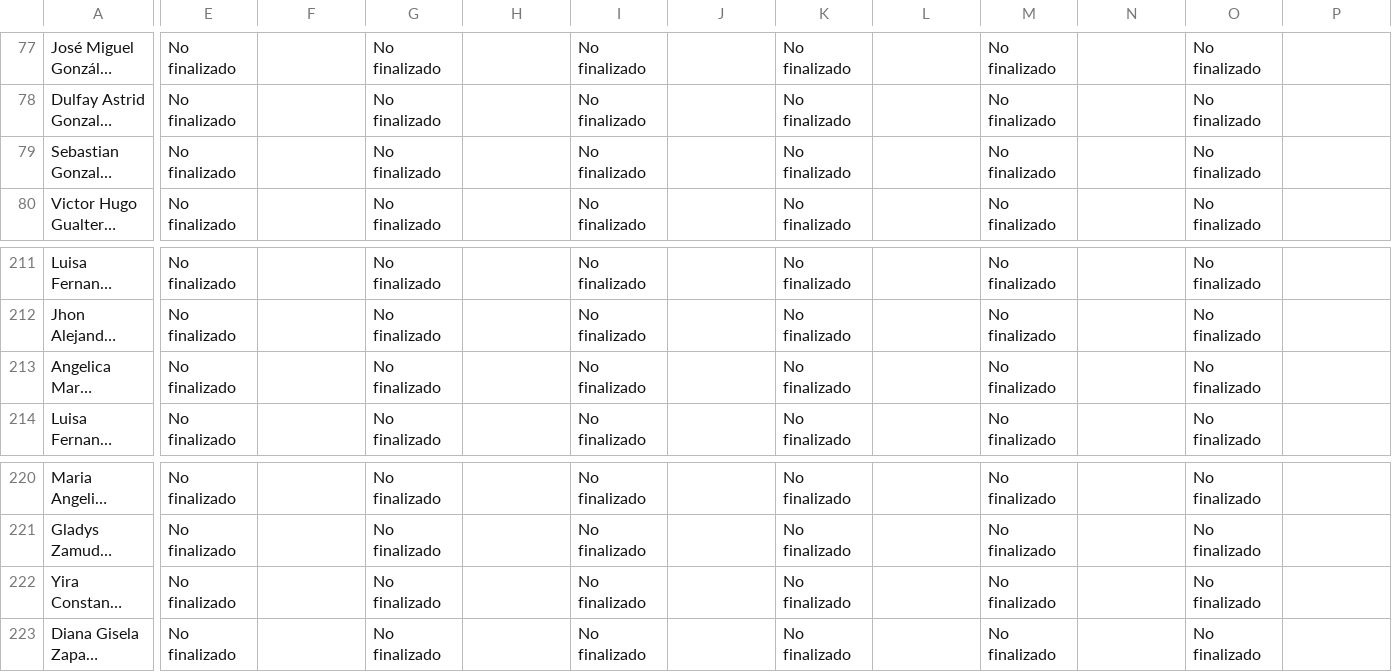
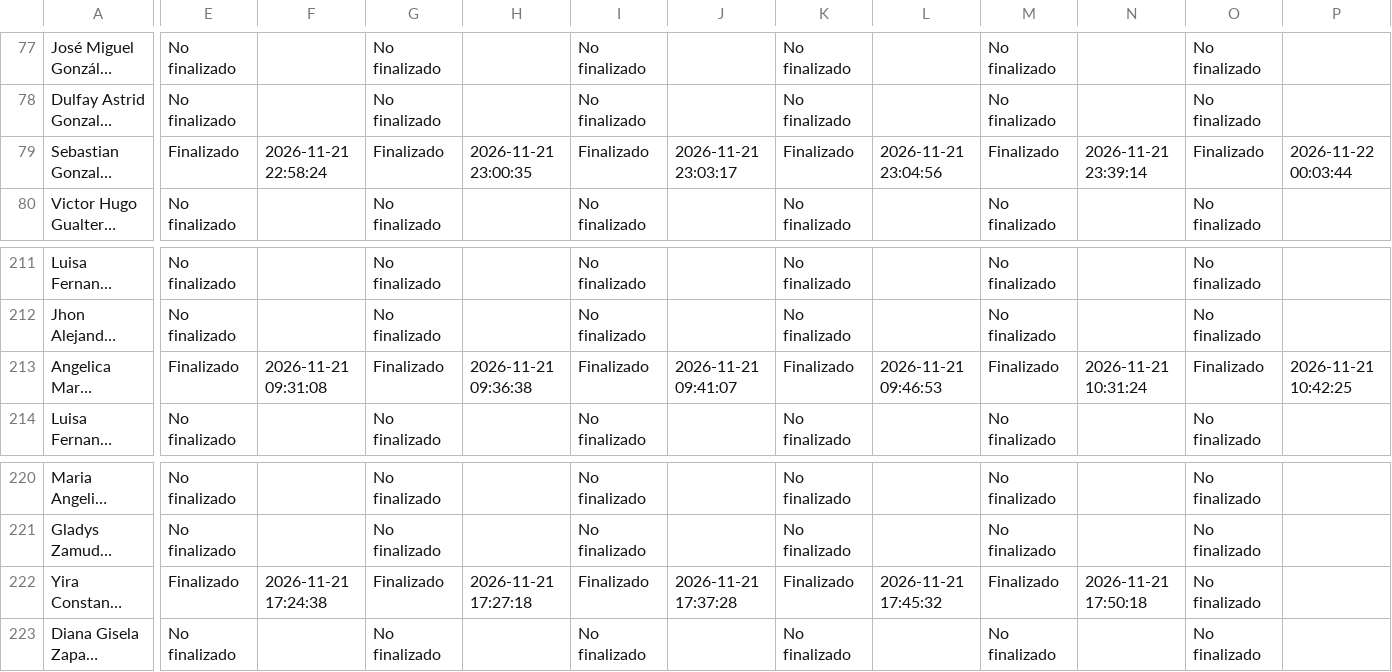
Before and after one commit to SecSaludCali/Tesis_Moodle, a CSV file: descargas_moodle/progress.smuniversidad_012026.csv, drawn as a sheet; only a part is shown, gaps mark what is left out; long unchanged cells end in …; the diff covers the shown part only; the diff names each change by its address in the sheet, - before the commit and + after, or states it on an @@ line.

```diff
--- a/descargas_moodle/progress.smuniversidad_012026.csv
+++ b/descargas_moodle/progress.smuniversidad_012026.csv
-E79: No finalizado
+E79: Finalizado
-F79: (empty)
+F79: 2026-11-21 22:58:24
-G79: No finalizado
+G79: Finalizado
-H79: (empty)
+H79: 2026-11-21 23:00:35
-I79: No finalizado
+I79: Finalizado
-J79: (empty)
+J79: 2026-11-21 23:03:17
-K79: No finalizado
+K79: Finalizado
-L79: (empty)
+L79: 2026-11-21 23:04:56
-M79: No finalizado
+M79: Finalizado
-N79: (empty)
+N79: 2026-11-21 23:39:14
-O79: No finalizado
+O79: Finalizado
-P79: (empty)
+P79: 2026-11-22 00:03:44
-E213: No finalizado
+E213: Finalizado
-F213: (empty)
+F213: 2026-11-21 09:31:08
-G213: No finalizado
+G213: Finalizado
-H213: (empty)
+H213: 2026-11-21 09:36:38
-I213: No finalizado
+I213: Finalizado
-J213: (empty)
+J213: 2026-11-21 09:41:07
-K213: No finalizado
+K213: Finalizado
-L213: (empty)
+L213: 2026-11-21 09:46:53
-M213: No finalizado
+M213: Finalizado
-N213: (empty)
+N213: 2026-11-21 10:31:24
-O213: No finalizado
+O213: Finalizado
-P213: (empty)
+P213: 2026-11-21 10:42:25
-E222: No finalizado
+E222: Finalizado
-F222: (empty)
+F222: 2026-11-21 17:24:38
-G222: No finalizado
+G222: Finalizado
-H222: (empty)
+H222: 2026-11-21 17:27:18
-I222: No finalizado
+I222: Finalizado
-J222: (empty)
+J222: 2026-11-21 17:37:28
-K222: No finalizado
+K222: Finalizado
-L222: (empty)
+L222: 2026-11-21 17:45:32
-M222: No finalizado
+M222: Finalizado
-N222: (empty)
+N222: 2026-11-21 17:50:18
```
Also changed, not shown: 32 edited cells elsewhere in this file, descargas_moodle/progress.prevencion_012026.csv, dim_perfiles.csv, 6 other files.
